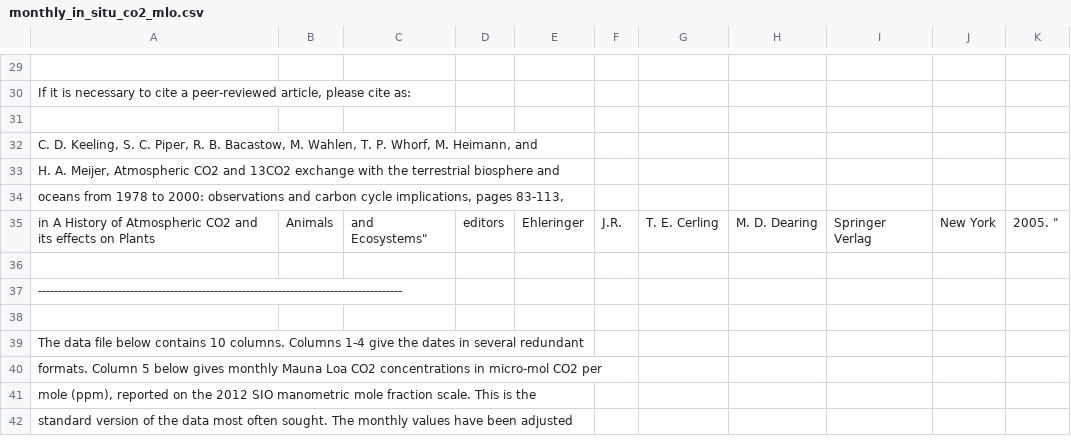
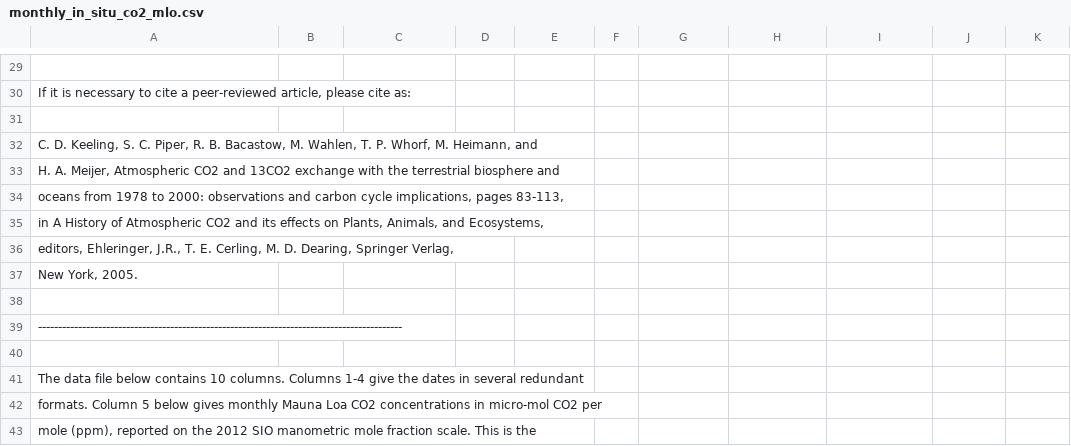
Before and after one commit to Aanya-24/IQRG-2024-Carbon-Emission-Forecasrting-with-QRNN, a CSV file: monthly_in_situ_co2_mlo.csv, drawn as a sheet; only a part is shown, gaps mark what is left out; the shorter side is filled out with more unchanged rows; removed rows and columns are numbered as before the commit, all else as after; the diff names each change by its address in the sheet, - before the commit and + after, or states it on an @@ line.

Commit message:
attempt resolve line 35 monthly_in_situ_co2_mlo.csv

```diff
--- a/monthly_in_situ_co2_mlo.csv
+++ b/monthly_in_situ_co2_mlo.csv
-row 35: in A History of Atmospheric CO2 and its effects on Plants | Animals | and Ecosystems" | editors | Ehleringer | J.R. | T. E. Cerling | M. D. Dearing | Springer Verlag | New York | 2005. "
+row 35: in A History of Atmospheric CO2 and its effects on Plants, Animals, and Ecosystems,
+row 36: editors, Ehleringer, J.R., T. E. Cerling, M. D. Dearing, Springer Verlag,
+row 37: New York, 2005.
```
